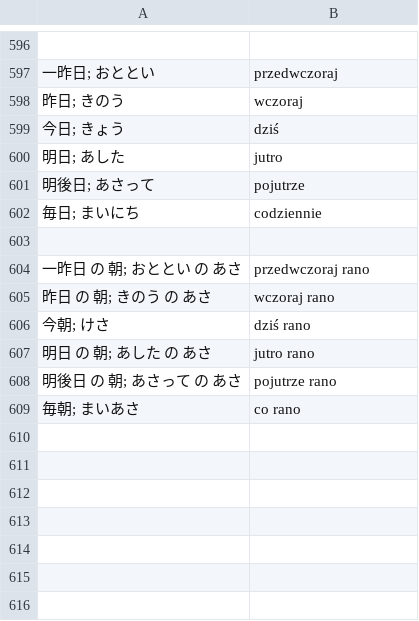
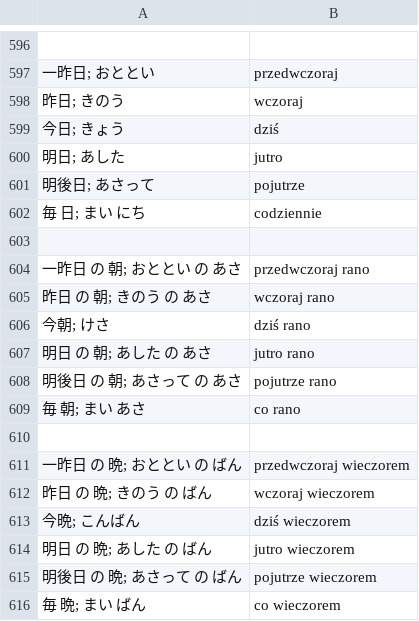
Before and after one commit to kamil-adam/anki, a CSV file: japan/japoński.csv, drawn as a sheet; only a part is shown, gaps mark what is left out; the diff names each change by its address in the sheet, - before the commit and + after, or states it on an @@ line.

Commit message:
japan

```diff
--- a/japan/japoński.csv
+++ b/japan/japoński.csv
-A602: 毎日; まいにち
+A602: 毎 日; まい にち
-A609: 毎朝; まいあさ
+A609: 毎 朝; まい あさ
+row 610: (empty)
+row 611: 一昨日 の 晩; おととい の ばん | przedwczoraj wieczorem
+row 612: 昨日 の 晩; きのう の ばん | wczoraj wieczorem
+row 613: 今晩; こんばん | dziś wieczorem
+row 614: 明日 の 晩; あした の ばん | jutro wieczorem
+row 615: 明後日 の 晩; あさって の ばん | pojutrze wieczorem
+row 616: 毎 晩; まい ばん | co wieczorem
```
